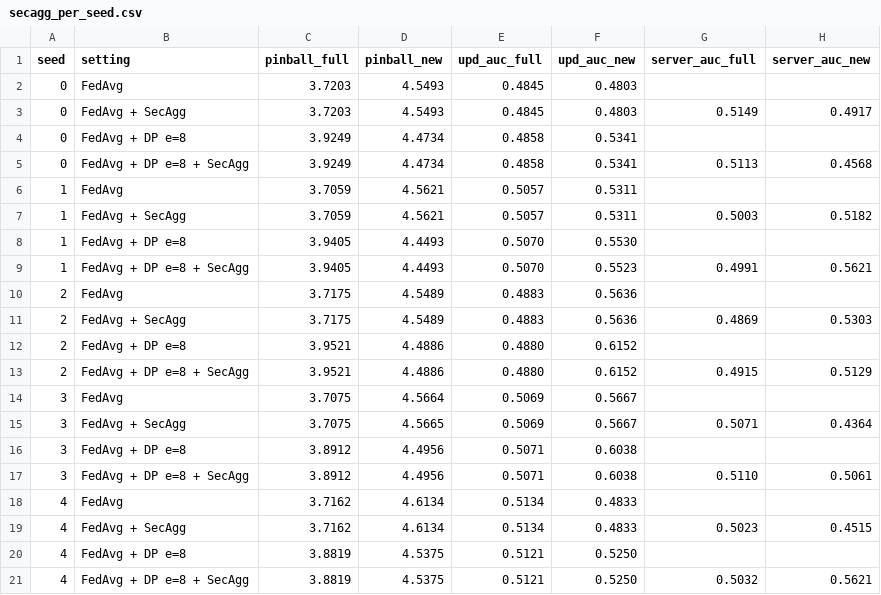
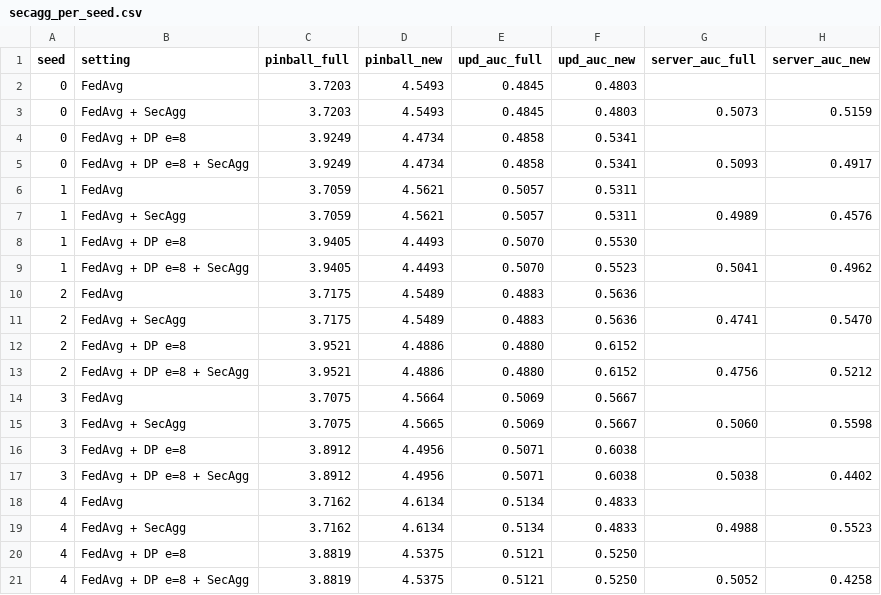
Before and after one commit to syHong23/fl-energy-forecasting, a CSV file: results_5seeds/secagg_per_seed.csv, drawn as a sheet.

```diff
--- a/results_5seeds/secagg_per_seed.csv
+++ b/results_5seeds/secagg_per_seed.csv
@@ -2,20 +2,20 @@ seed,setting,pinball_full,pinball_new,upd_auc_full,upd_auc_new,server_auc_full,s
 0,FedAvg,3.7203,4.5493,0.4845,0.4803,,
-0,FedAvg + SecAgg,3.7203,4.5493,0.4845,0.4803,0.5149,0.4917
+0,FedAvg + SecAgg,3.7203,4.5493,0.4845,0.4803,0.5073,0.5159
 0,FedAvg + DP e=8,3.9249,4.4734,0.4858,0.5341,,
-0,FedAvg + DP e=8 + SecAgg,3.9249,4.4734,0.4858,0.5341,0.5113,0.4568
+0,FedAvg + DP e=8 + SecAgg,3.9249,4.4734,0.4858,0.5341,0.5093,0.4917
 1,FedAvg,3.7059,4.5621,0.5057,0.5311,,
-1,FedAvg + SecAgg,3.7059,4.5621,0.5057,0.5311,0.5003,0.5182
+1,FedAvg + SecAgg,3.7059,4.5621,0.5057,0.5311,0.4989,0.4576
 1,FedAvg + DP e=8,3.9405,4.4493,0.5070,0.5530,,
-1,FedAvg + DP e=8 + SecAgg,3.9405,4.4493,0.5070,0.5523,0.4991,0.5621
+1,FedAvg + DP e=8 + SecAgg,3.9405,4.4493,0.5070,0.5523,0.5041,0.4962
 2,FedAvg,3.7175,4.5489,0.4883,0.5636,,
-2,FedAvg + SecAgg,3.7175,4.5489,0.4883,0.5636,0.4869,0.5303
+2,FedAvg + SecAgg,3.7175,4.5489,0.4883,0.5636,0.4741,0.5470
 2,FedAvg + DP e=8,3.9521,4.4886,0.4880,0.6152,,
-2,FedAvg + DP e=8 + SecAgg,3.9521,4.4886,0.4880,0.6152,0.4915,0.5129
+2,FedAvg + DP e=8 + SecAgg,3.9521,4.4886,0.4880,0.6152,0.4756,0.5212
 3,FedAvg,3.7075,4.5664,0.5069,0.5667,,
-3,FedAvg + SecAgg,3.7075,4.5665,0.5069,0.5667,0.5071,0.4364
+3,FedAvg + SecAgg,3.7075,4.5665,0.5069,0.5667,0.5060,0.5598
 3,FedAvg + DP e=8,3.8912,4.4956,0.5071,0.6038,,
-3,FedAvg + DP e=8 + SecAgg,3.8912,4.4956,0.5071,0.6038,0.5110,0.5061
+3,FedAvg + DP e=8 + SecAgg,3.8912,4.4956,0.5071,0.6038,0.5038,0.4402
 4,FedAvg,3.7162,4.6134,0.5134,0.4833,,
-4,FedAvg + SecAgg,3.7162,4.6134,0.5134,0.4833,0.5023,0.4515
+4,FedAvg + SecAgg,3.7162,4.6134,0.5134,0.4833,0.4988,0.5523
 4,FedAvg + DP e=8,3.8819,4.5375,0.5121,0.5250,,
-4,FedAvg + DP e=8 + SecAgg,3.8819,4.5375,0.5121,0.5250,0.5032,0.5621
+4,FedAvg + DP e=8 + SecAgg,3.8819,4.5375,0.5121,0.5250,0.5052,0.4258
```
Also changed, not shown: results_5seeds/secagg.csv, results_5seeds/secagg_checks.csv, 1 other file.
